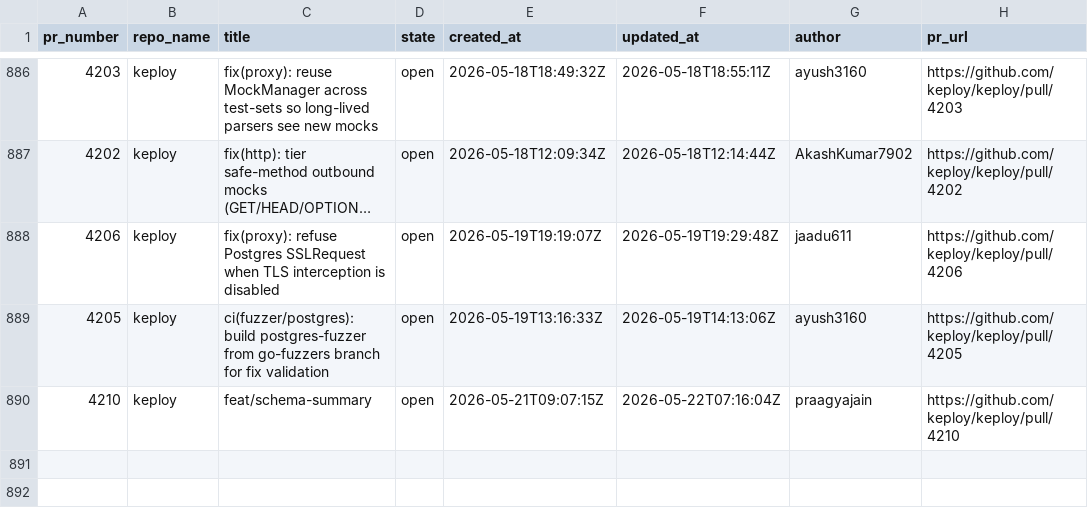
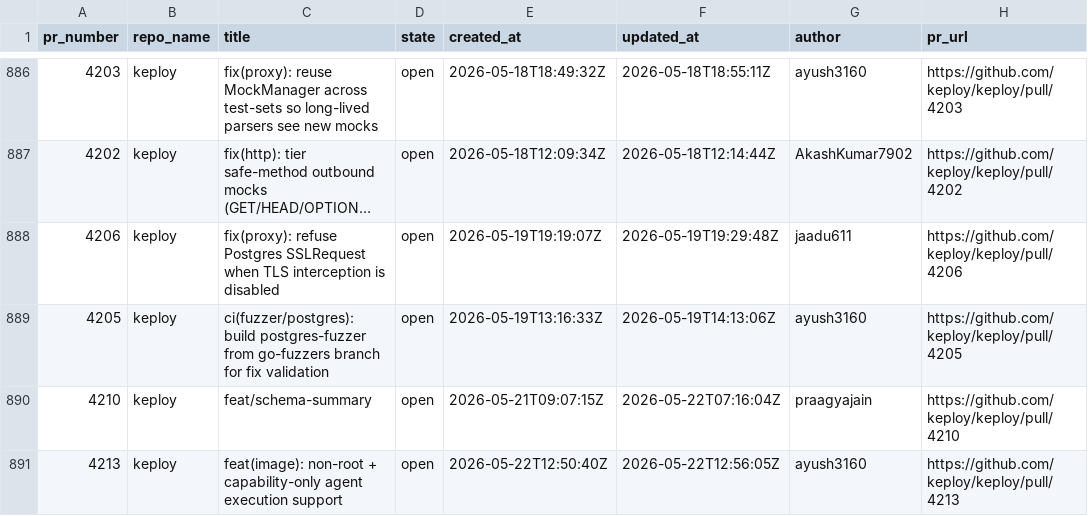
Before and after one commit to kirti763/keploy-flask-demo, a CSV file: data/open-prs.csv, drawn as a sheet; only a part is shown, gaps mark what is left out; long unchanged cells end in …; the diff names each change by its address in the sheet, - before the commit and + after, or states it on an @@ line.

```diff
--- a/data/open-prs.csv
+++ b/data/open-prs.csv
+row 891: 4213 | keploy | feat(image): non-root + capability-only agent execution support | open | 2026-05-22T12:50:40Z | 2026-05-22T12:56:05Z | ayush3160 | https://github.com/keploy/keploy/pull/4213
```
